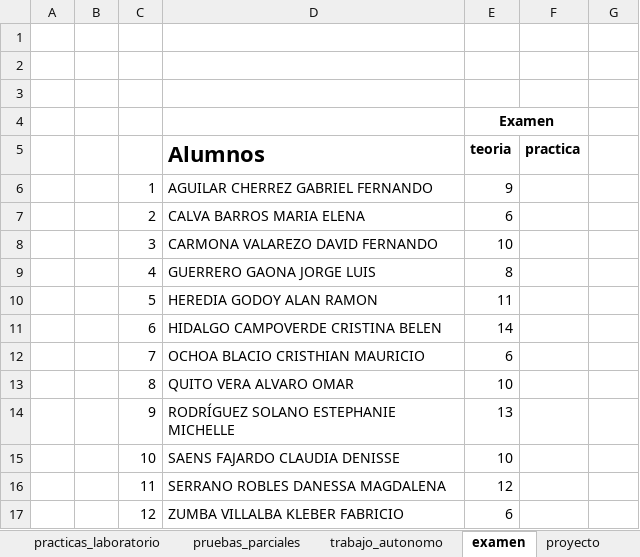
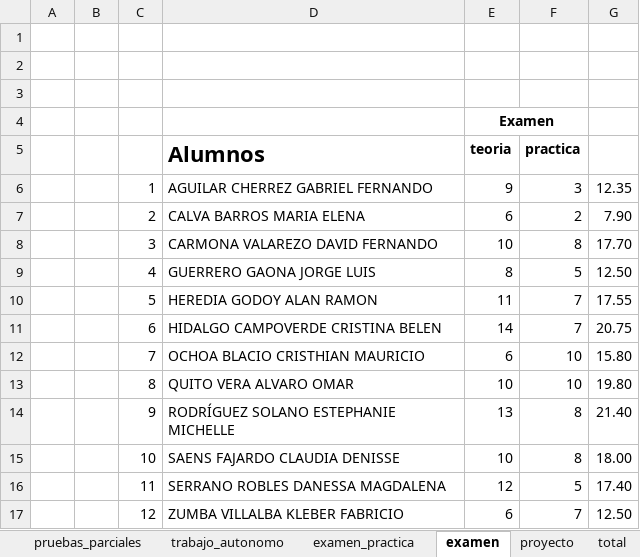
Before and after one commit to kleberloayzacastro/universidad, an Excel workbook: 2015-2016/clases/informatica_aplicada/evaluacion.xlsx, sheet examen, drawn as a sheet; values as stored, in another font and other column widths than the file's, no borders; the diff names each change by its address in the sheet, - before the commit and + after, or states it on an @@ line.

```diff
--- a/2015-2016/clases/informatica_aplicada/evaluacion.xlsx (sheet examen)
+++ b/2015-2016/clases/informatica_aplicada/evaluacion.xlsx (sheet examen)
+sheet tab: examen_practica
-F6 (practica): (empty)
+F6 (practica): 3
-G6: (empty)
+G6: 12.35
-F7 (practica): (empty)
+F7 (practica): 2
-G7: (empty)
+G7: 7.90
-F8 (practica): (empty)
+F8 (practica): 8
-G8: (empty)
+G8: 17.70
-F9 (practica): (empty)
+F9 (practica): 5
-G9: (empty)
+G9: 12.50
-F10:F11 (practica): (empty)
+F10:F11 (practica): 7
-G10: (empty)
+G10: 17.55
-G11: (empty)
+G11: 20.75
-F12:F13 (practica): (empty)
+F12:F13 (practica): 10
-G12: (empty)
+G12: 15.80
-G13: (empty)
+G13: 19.80
-F14:F15 (practica): (empty)
+F14:F15 (practica): 8
-G14: (empty)
+G14: 21.40
-G15: (empty)
+G15: 18.00
-F16 (practica): (empty)
+F16 (practica): 5
-G16: (empty)
+G16: 17.40
-F17 (practica): (empty)
+F17 (practica): 7
-G17: (empty)
+G17: 12.50
```
Also changed, not shown: sheet total, sheet trabajo_autonomo, sheet pruebas_parciales, sheet proyecto, sheet practicas_laboratorio, other sheet tabs, 2015-2016/clases/informatica_aplicada/control_asistencia.xlsx, 2015-2016/clases/informatica_aplicada/examen/parcial/examen_inf_apl/claudia saens/examen.xlsx, 48 other files.
